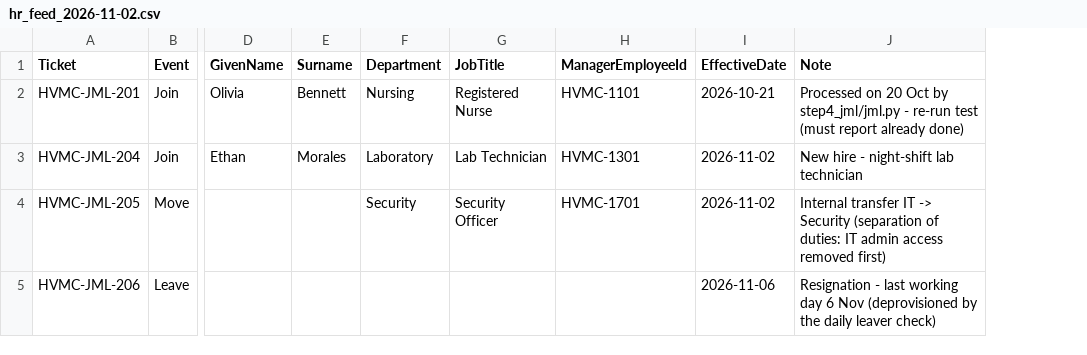
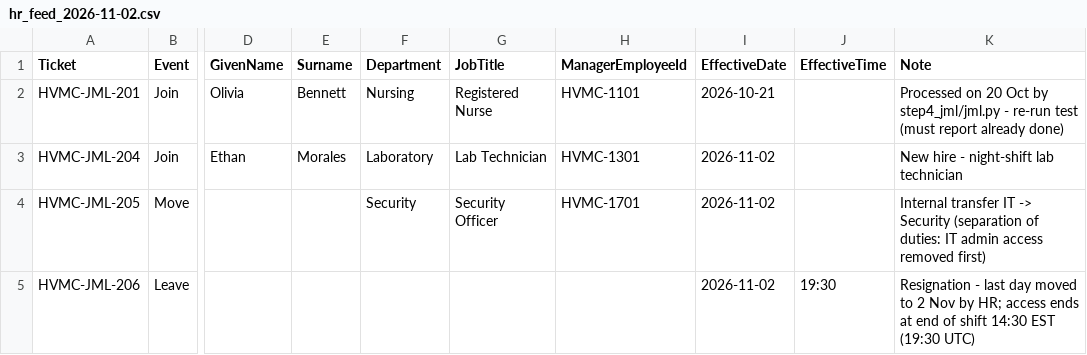
Before and after one commit to sabi-s/dae-6-month-Sabi, a CSV file: Semester_3/Health_Care_IAM_Project_Document/Entra_Hands_On_IAM_Operations/step8b_lifecycle_automation/hr_feed/hr_feed_2026-11-02.csv, drawn as a sheet; only a part is shown, gaps mark what is left out; addresses are those after the commit; the diff names each change by its address in the sheet, - before the commit and + after, or states it on an @@ line.

```diff
--- a/Semester_3/Health_Care_IAM_Project_Document/Entra_Hands_On_IAM_Operations/step8b_lifecycle_automation/hr_feed/hr_feed_2026-11-02.csv
+++ b/Semester_3/Health_Care_IAM_Project_Document/Entra_Hands_On_IAM_Operations/step8b_lifecycle_automation/hr_feed/hr_feed_2026-11-02.csv
+column J (EffectiveTime), row 5: 19:30
-I5 (EffectiveDate): 2026-11-06
+I5 (EffectiveDate): 2026-11-02
-K5 (Note): …- last working day 6 Nov (deprovisioned by the daily leaver check)
+K5 (Note): …- last day moved to 2 Nov by HR; access ends at end of shift 14:30 EST (19:30 UTC)
```
Also changed, not shown: 6 other files.
